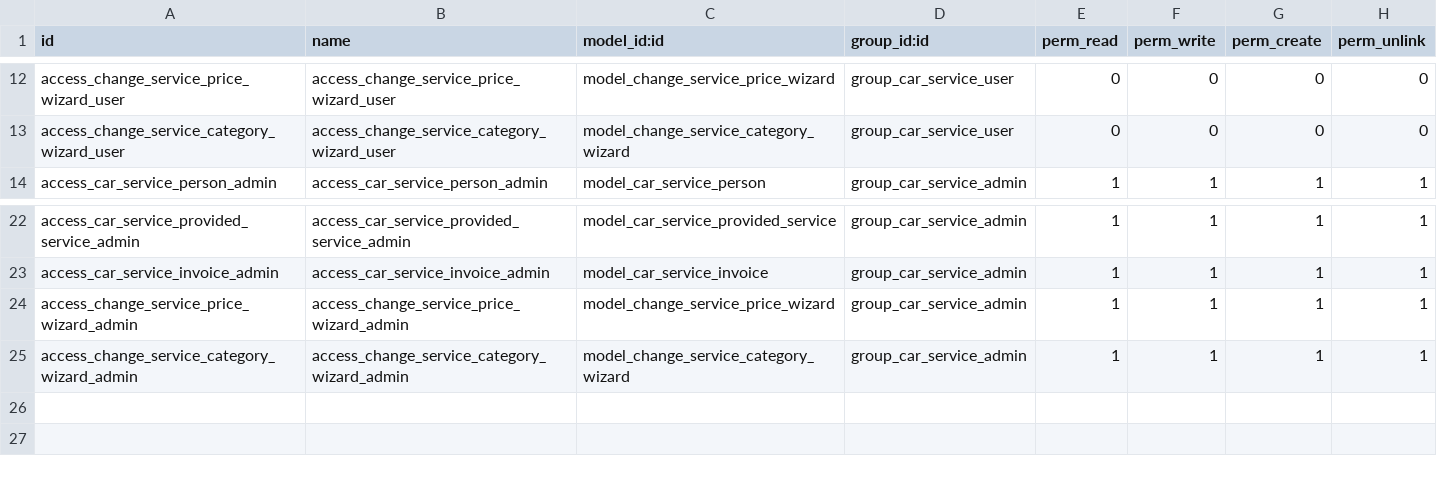
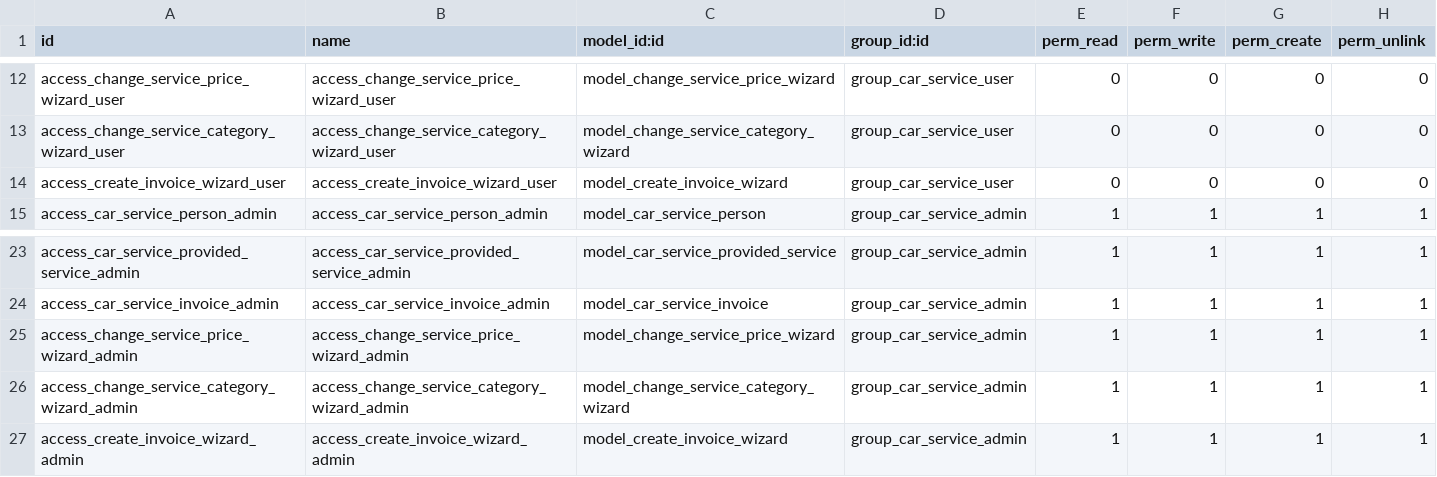
Before and after one commit to Kankitsuuu/odooschool_car_service_station, a CSV file: os_car_service/security/ir.model.access.csv, drawn as a sheet; only a part is shown, gaps mark what is left out; the diff names each change by its address in the sheet, - before the commit and + after, or states it on an @@ line.

Commit message:
[ADD] os_car_service: module for car service automation

```diff
--- a/os_car_service/security/ir.model.access.csv
+++ b/os_car_service/security/ir.model.access.csv
+row 14: access_create_invoice_wizard_user | access_create_invoice_wizard_user | model_create_invoice_wizard | group_car_service_user | 0 | 0 | 0 | 0
+row 27: access_create_invoice_wizard_admin | access_create_invoice_wizard_admin | model_create_invoice_wizard | group_car_service_admin | 1 | 1 | 1 | 1
```
Also changed, not shown: 23 other files.
